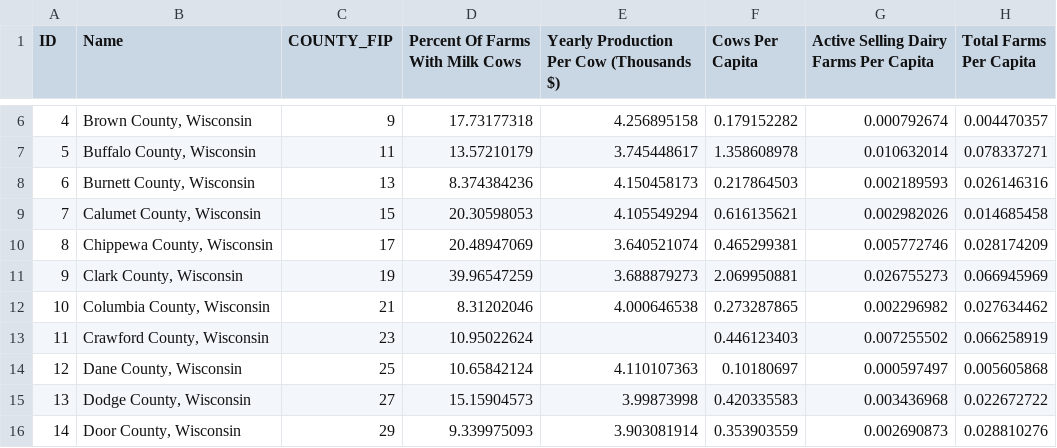
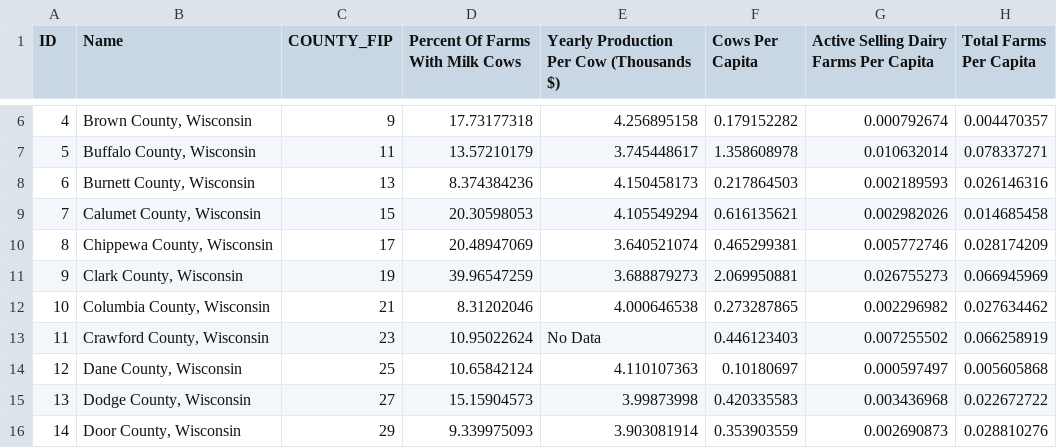
Before and after one commit to kristenvincent/d3-coordinated-viz, a CSV file: data/D3_Lab_Data.csv, drawn as a sheet; only a part is shown, gaps mark what is left out; the diff covers the shown part only.

```diff
--- a/data/D3_Lab_Data.csv
+++ b/data/D3_Lab_Data.csv
@@ -12,3 +12,3 @@ ID,Name,COUNTY_FIP,Percent Of Farms With Milk Cows,Yearly Production Per Cow (Th
 10,"Columbia County, Wisconsin",21,8.31202046,4.000646538,0.273287865,0.002296982,0.027634462
-11,"Crawford County, Wisconsin",23,10.95022624,,0.446123403,0.007255502,0.066258919
+11,"Crawford County, Wisconsin",23,10.95022624,No Data,0.446123403,0.007255502,0.066258919
 12,"Dane County, Wisconsin",25,10.65842124,4.110107363,0.10180697,0.000597497,0.005605868
```
Also changed, not shown: 9 edited cells elsewhere in this file, 3 other files.
